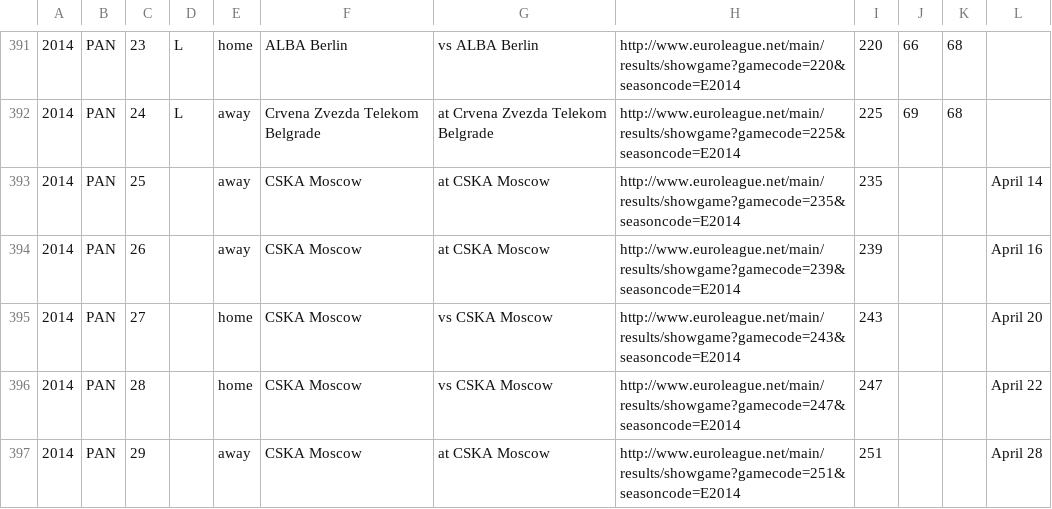
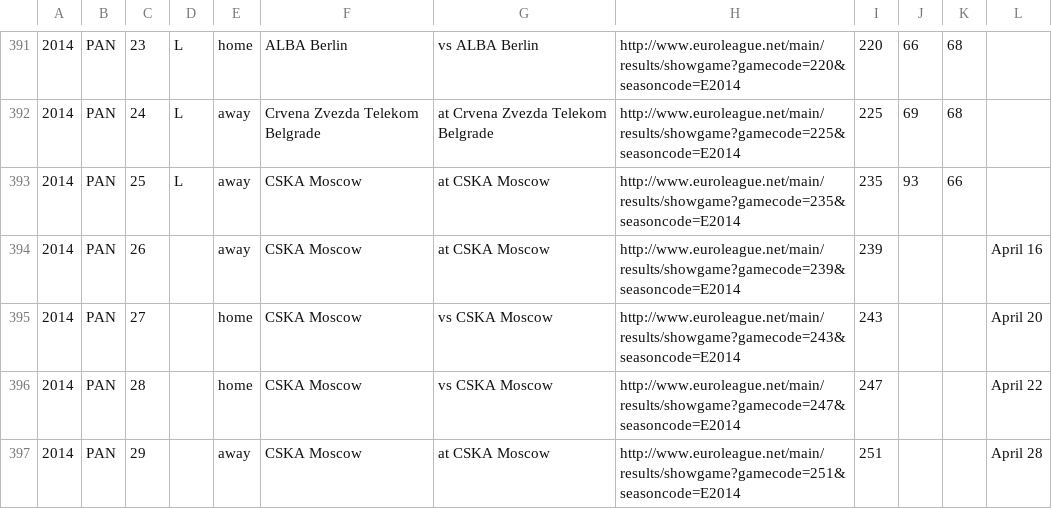
Before and after one commit to octonion/basketball, a CSV file: euroleague/csv/games_2014.csv, drawn as a sheet; only a part is shown, gaps mark what is left out; the diff covers the shown part only.

```diff
--- a/euroleague/csv/games_2014.csv
+++ b/euroleague/csv/games_2014.csv
@@ -392,3 +392,3 @@
 2014,PAN,24,L,away,Crvena Zvezda Telekom Belgrade,at Crvena Zvezda Telekom Belgrade,http://www.euroleague.net/main/results/showgame?gamecode=225&seasoncode=E2014,225,69,68,
-2014,PAN,25,"",away,CSKA Moscow,at CSKA Moscow,http://www.euroleague.net/main/results/showgame?gamecode=235&seasoncode=E2014,235,,,April 14
+2014,PAN,25,L,away,CSKA Moscow,at CSKA Moscow,http://www.euroleague.net/main/results/showgame?gamecode=235&seasoncode=E2014,235,93,66,
 2014,PAN,26,"",away,CSKA Moscow,at CSKA Moscow,http://www.euroleague.net/main/results/showgame?gamecode=239&seasoncode=E2014,239,,,April 16
```
Also changed, not shown: 20 edited cells elsewhere in this file, 8 other files.
